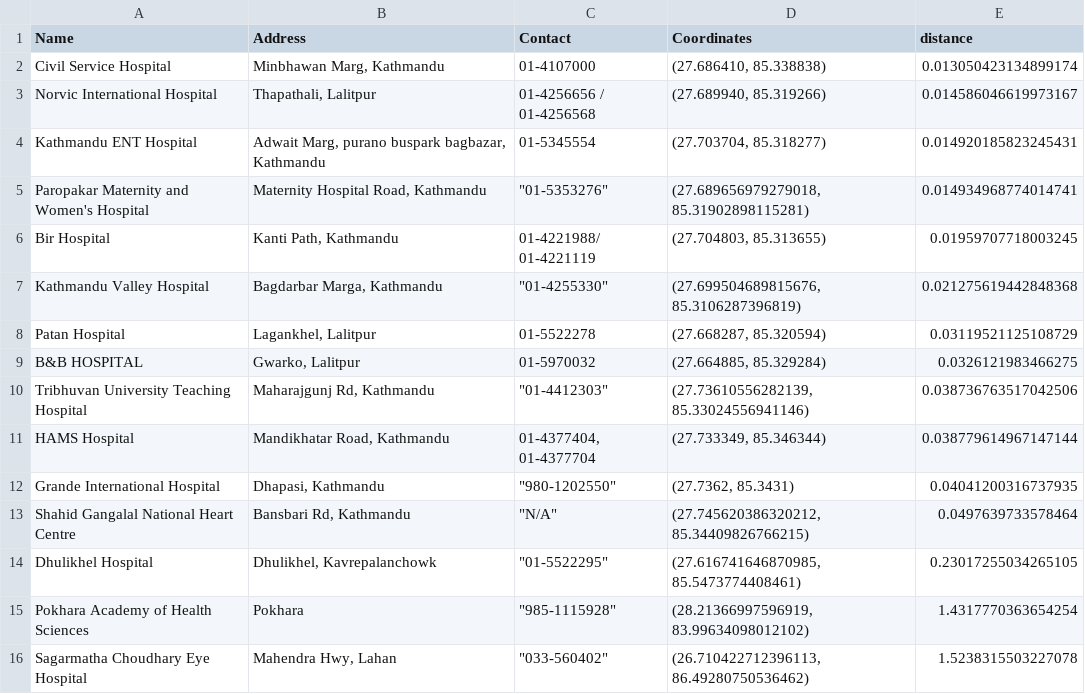
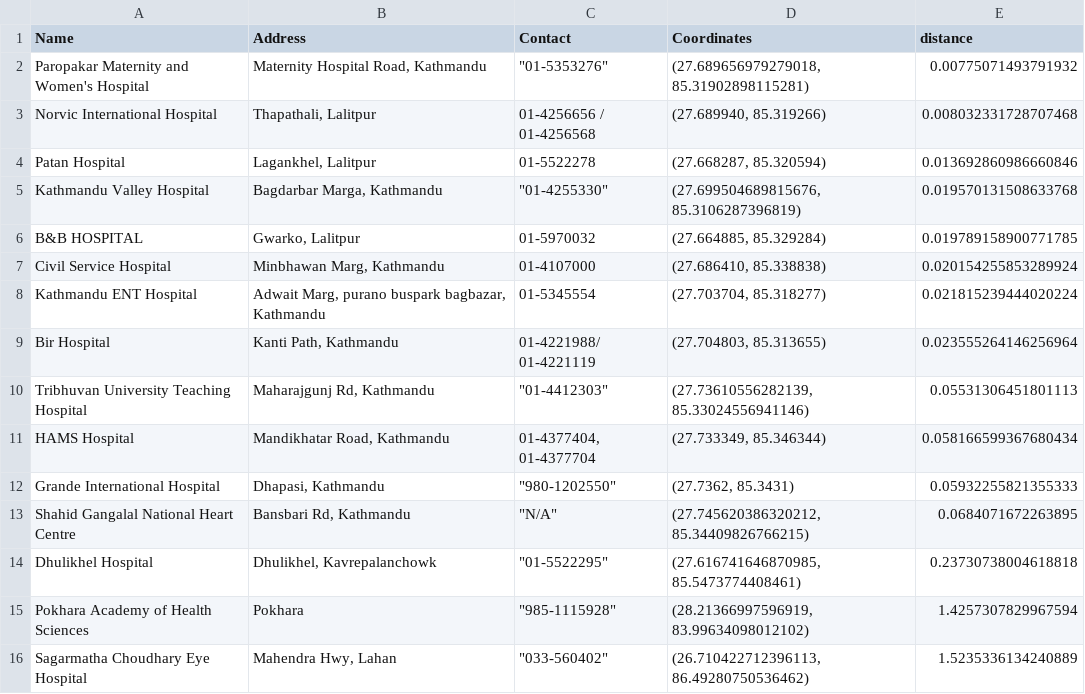
Before and after one commit to sandipkatel/Nirogya---A-Personal-Health-Monitor, a CSV file: dataset/hospitals_data/hospitalstd.csv, drawn as a sheet.

```diff
--- a/dataset/hospitals_data/hospitalstd.csv
+++ b/dataset/hospitals_data/hospitalstd.csv
@@ -1,16 +1,16 @@
 Name,Address,Contact,Coordinates,distance
-Civil Service Hospital,"Minbhawan Marg, Kathmandu",01-4107000,"(27.686410, 85.338838)",0.013050423134899174
-Norvic International Hospital,"Thapathali, Lalitpur",01-4256656 / 01-4256568,"(27.689940, 85.319266)",0.014586046619973167
-Kathmandu ENT Hospital,"Adwait Marg, purano buspark bagbazar, Kathmandu",01-5345554,"(27.703704, 85.318277)",0.014920185823245431
-Paropakar Maternity and Women's Hospital,"Maternity Hospital Road, Kathmandu"," ""01-5353276""","(27.689656979279018, 85.31902898115281)",0.014934968774014741
-Bir Hospital,"Kanti Path, Kathmandu",01-4221988/ 01-4221119,"(27.704803, 85.313655)",0.01959707718003245
-Kathmandu Valley Hospital,"Bagdarbar Marga, Kathmandu"," ""01-4255330""","(27.699504689815676, 85.3106287396819)",0.021275619442848368
-Patan Hospital,"Lagankhel, Lalitpur",01-5522278,"(27.668287, 85.320594)",0.03119521125108729
-B&B HOSPITAL,"Gwarko, Lalitpur",01-5970032,"(27.664885, 85.329284)",0.0326121983466275
-Tribhuvan University Teaching Hospital,"Maharajgunj Rd, Kathmandu"," ""01-4412303""","(27.73610556282139, 85.33024556941146)",0.038736763517042506
-HAMS Hospital,"Mandikhatar Road, Kathmandu","01-4377404, 01-4377704","(27.733349, 85.346344)",0.038779614967147144
-Grande International Hospital,"Dhapasi, Kathmandu"," ""980-1202550""","(27.7362, 85.3431)",0.04041200316737935
-Shahid Gangalal National Heart Centre,"Bansbari Rd, Kathmandu"," ""N/A""","(27.745620386320212, 85.34409826766215)",0.0497639733578464
-Dhulikhel Hospital,"Dhulikhel, Kavrepalanchowk"," ""01-5522295""","(27.616741646870985, 85.5473774408461)",0.23017255034265105
-Pokhara Academy of Health Sciences,Pokhara," ""985-1115928""","(28.21366997596919, 83.99634098012102)",1.4317770363654254
-Sagarmatha Choudhary Eye Hospital,"Mahendra Hwy, Lahan"," ""033-560402""","(26.710422712396113, 86.49280750536462)",1.5238315503227078
+Paropakar Maternity and Women's Hospital,"Maternity Hospital Road, Kathmandu"," ""01-5353276""","(27.689656979279018, 85.31902898115281)",0.00775071493791932
+Norvic International Hospital,"Thapathali, Lalitpur",01-4256656 / 01-4256568,"(27.689940, 85.319266)",0.008032331728707468
+Patan Hospital,"Lagankhel, Lalitpur",01-5522278,"(27.668287, 85.320594)",0.013692860986660846
+Kathmandu Valley Hospital,"Bagdarbar Marga, Kathmandu"," ""01-4255330""","(27.699504689815676, 85.3106287396819)",0.019570131508633768
+B&B HOSPITAL,"Gwarko, Lalitpur",01-5970032,"(27.664885, 85.329284)",0.019789158900771785
+Civil Service Hospital,"Minbhawan Marg, Kathmandu",01-4107000,"(27.686410, 85.338838)",0.020154255853289924
+Kathmandu ENT Hospital,"Adwait Marg, purano buspark bagbazar, Kathmandu",01-5345554,"(27.703704, 85.318277)",0.021815239444020224
+Bir Hospital,"Kanti Path, Kathmandu",01-4221988/ 01-4221119,"(27.704803, 85.313655)",0.023555264146256964
+Tribhuvan University Teaching Hospital,"Maharajgunj Rd, Kathmandu"," ""01-4412303""","(27.73610556282139, 85.33024556941146)",0.05531306451801113
+HAMS Hospital,"Mandikhatar Road, Kathmandu","01-4377404, 01-4377704","(27.733349, 85.346344)",0.058166599367680434
+Grande International Hospital,"Dhapasi, Kathmandu"," ""980-1202550""","(27.7362, 85.3431)",0.05932255821355333
+Shahid Gangalal National Heart Centre,"Bansbari Rd, Kathmandu"," ""N/A""","(27.745620386320212, 85.34409826766215)",0.0684071672263895
+Dhulikhel Hospital,"Dhulikhel, Kavrepalanchowk"," ""01-5522295""","(27.616741646870985, 85.5473774408461)",0.23730738004618818
+Pokhara Academy of Health Sciences,Pokhara," ""985-1115928""","(28.21366997596919, 83.99634098012102)",1.4257307829967594
+Sagarmatha Choudhary Eye Hospital,"Mahendra Hwy, Lahan"," ""033-560402""","(26.710422712396113, 86.49280750536462)",1.5235336134240889
```
Also changed, not shown: 7 other files.
